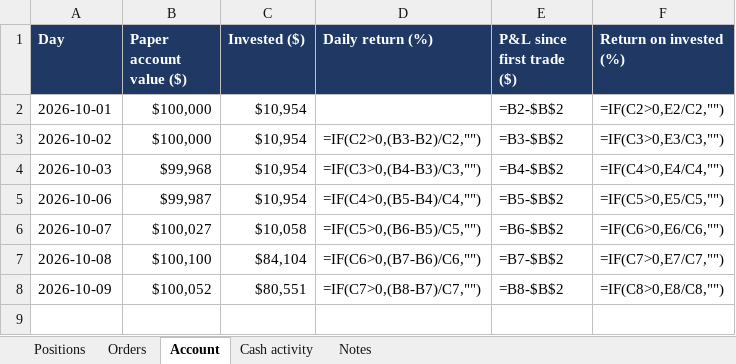
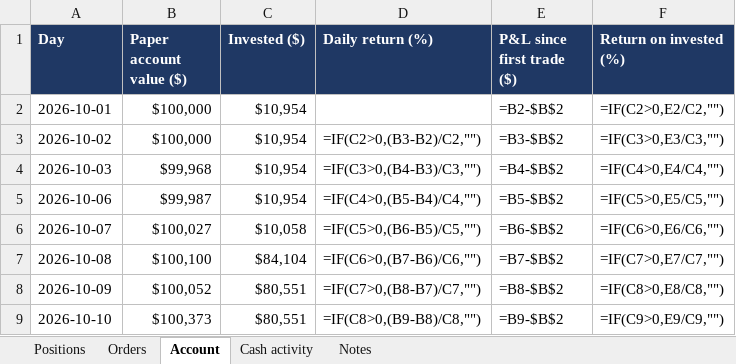
Before and after one commit to andreaskoul/test_trading_agent, an Excel workbook: fund_state/live/ledger/fund_positions.xlsx, sheet Account, drawn as a sheet; values as stored, in another font and other column widths than the file's, no borders; formulas without a stored value are shown as written; the diff names each change by its address in the sheet, - before the commit and + after, or states it on an @@ line.

```diff
--- a/fund_state/live/ledger/fund_positions.xlsx (sheet Account)
+++ b/fund_state/live/ledger/fund_positions.xlsx (sheet Account)
+row 9: 2026-10-10 | $100,373 | $80,551 | =IF(C8>0,(B9-B8)/C8,"") | =B9-$B$2 | =IF(C9>0,E9/C9,"")
```
Also changed, not shown: sheet Positions, sheet Cash activity, 9 other files.
